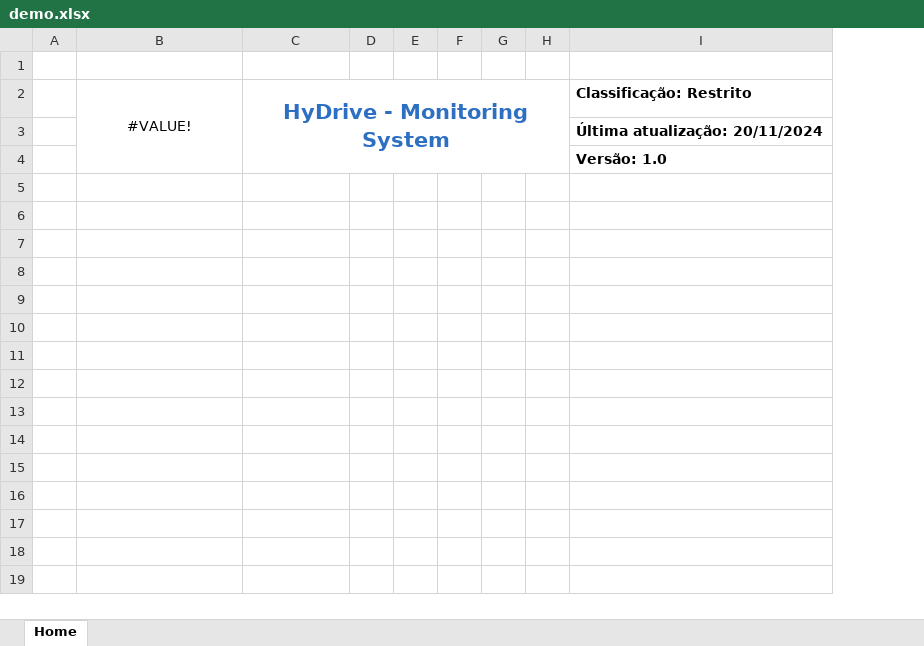
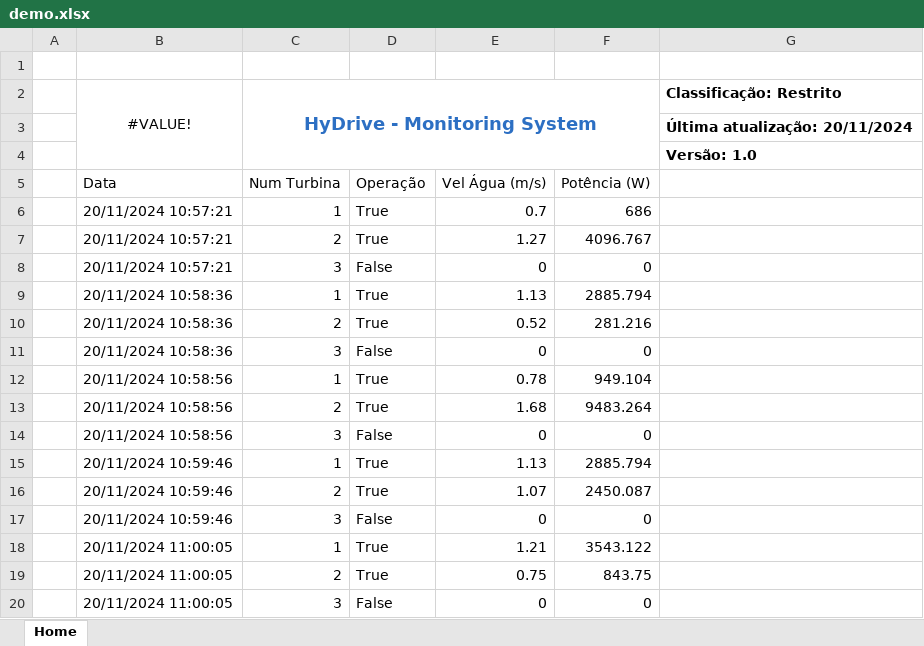
Before and after one commit to MiguelosAguialos/HyDrive_Py, an Excel workbook: reports/demo.xlsx, sheet Home, drawn as a sheet; only a part is shown; values as stored, in another font and other column widths than the file's, no borders; table styles not drawn; removed rows and columns are numbered as before the commit, all else as after; the diff covers the shown part only; the diff names each change by its address in the sheet, - before the commit and + after, or states it on an @@ line.

Commit message:
feat: report e hist finished

```diff
--- a/reports/demo.xlsx (sheet Home)
+++ b/reports/demo.xlsx (sheet Home)
-column D, empty
-column E, empty
-column F, empty
-column G, empty
-column H, empty
+column D, empty
+column E, empty
+column F, empty
@@ C2 text size: smaller @@
+row 5:  | Data | Num Turbina | Operação | Vel Água (m/s) | Potência (W)
+row 6:  | 20/11/2024 10:57:21 | 1 | True | 0.7 | 686
+row 7:  | 20/11/2024 10:57:21 | 2 | True | 1.27 | 4096.767
+row 8:  | 20/11/2024 10:57:21 | 3 | False | 0 | 0
+row 9:  | 20/11/2024 10:58:36 | 1 | True | 1.13 | 2885.794
+row 10:  | 20/11/2024 10:58:36 | 2 | True | 0.52 | 281.216
+row 11:  | 20/11/2024 10:58:36 | 3 | False | 0 | 0
+row 12:  | 20/11/2024 10:58:56 | 1 | True | 0.78 | 949.104
+row 13:  | 20/11/2024 10:58:56 | 2 | True | 1.68 | 9483.264
+row 14:  | 20/11/2024 10:58:56 | 3 | False | 0 | 0
+row 15:  | 20/11/2024 10:59:46 | 1 | True | 1.13 | 2885.794
+row 16:  | 20/11/2024 10:59:46 | 2 | True | 1.07 | 2450.087
+row 17:  | 20/11/2024 10:59:46 | 3 | False | 0 | 0
+row 18:  | 20/11/2024 11:00:05 | 1 | True | 1.21 | 3543.122
+row 19:  | 20/11/2024 11:00:05 | 2 | True | 0.75 | 843.75
+row 20:  | 20/11/2024 11:00:05 | 3 | False | 0 | 0
```
Also changed, not shown: 124 added rows elsewhere in this sheet, 8 other files.
